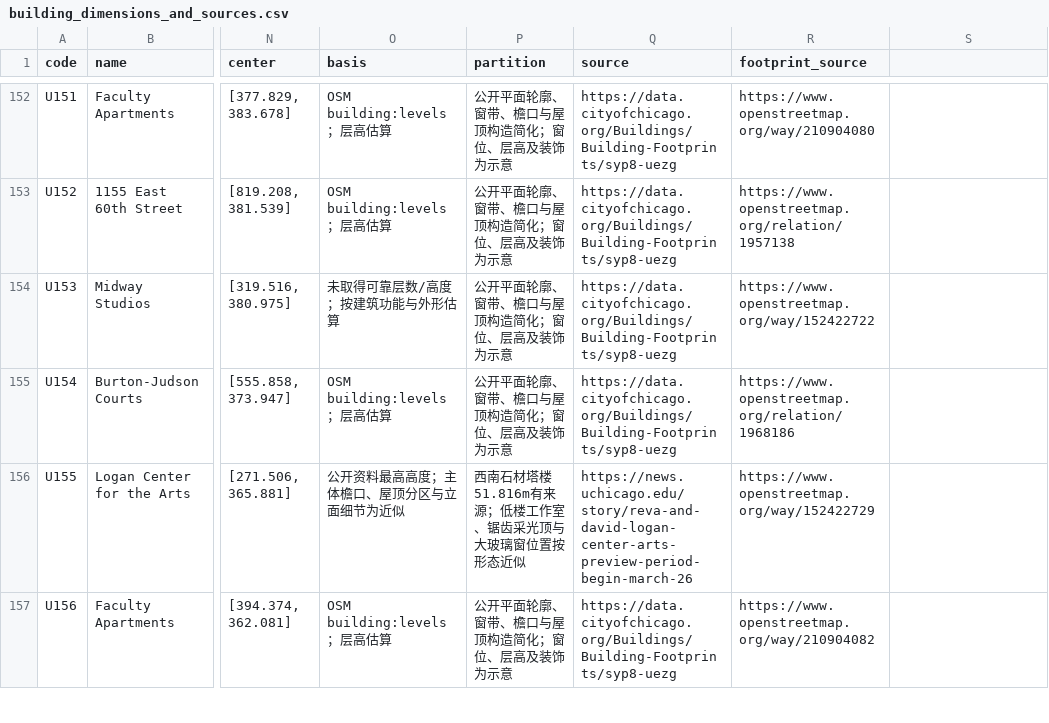
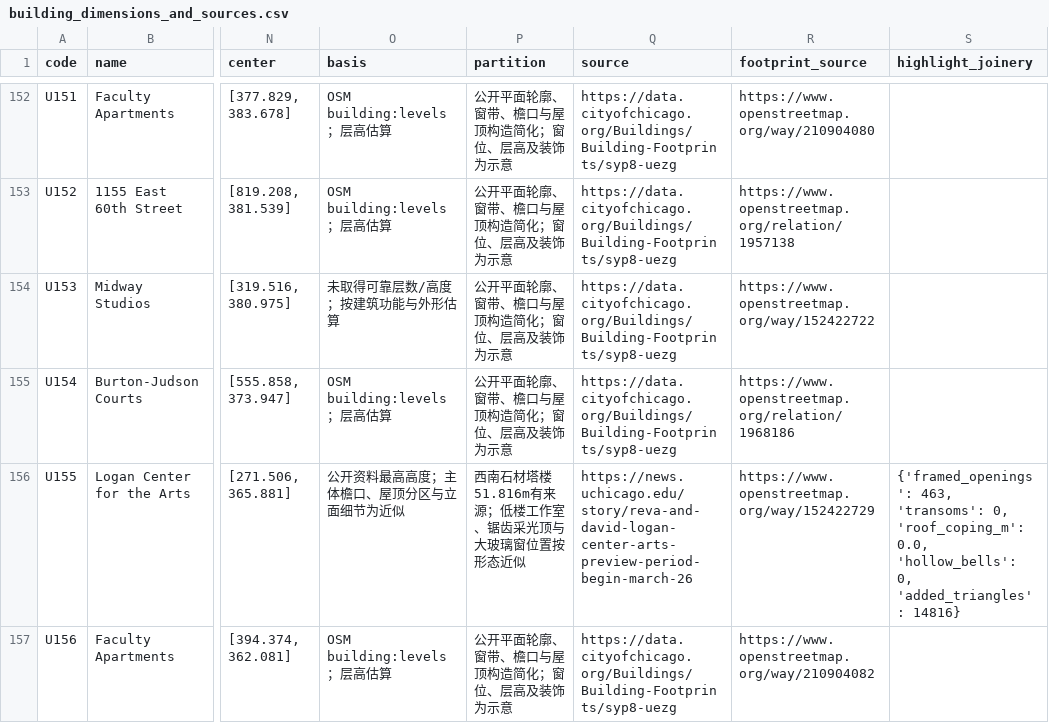
Before and after one commit to sd800/uchicago-3d-arch, a CSV file: output/building_dimensions_and_sources.csv, drawn as a sheet; only a part is shown, gaps mark what is left out; the diff covers the shown part only; the diff names each change by its address in the sheet, - before the commit and + after, or states it on an @@ line.

```diff
--- a/output/building_dimensions_and_sources.csv
+++ b/output/building_dimensions_and_sources.csv
-S1: (empty)
+S1: highlight_joinery
-S156 (highlight_joinery): (empty)
+S156 (highlight_joinery): {'framed_openings': 463, 'transoms': 0, 'roof_coping_m': 0.0, 'hollow_bells': 0, 'added_triangles': 14816}
```
Also changed, not shown: 22 edited cells elsewhere in this file, 21 other files.
